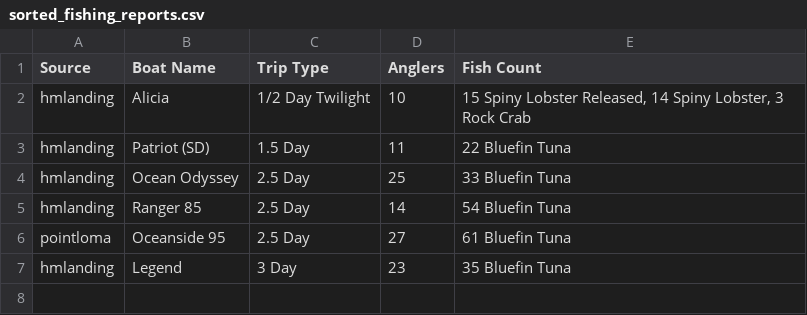
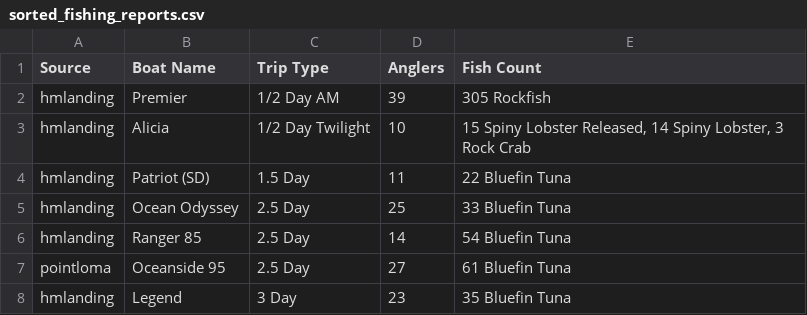
Before and after one commit to hdehaini/Fishing_Reports, a CSV file: database/sorted_fishing_reports.csv, drawn as a sheet.

```diff
--- a/database/sorted_fishing_reports.csv
+++ b/database/sorted_fishing_reports.csv
@@ -1,2 +1,3 @@
 Source,Boat Name,Trip Type,Anglers,Fish Count
+hmlanding,Premier,1/2 Day AM,39,305 Rockfish
 hmlanding,Alicia,1/2 Day Twilight,10,"15 Spiny Lobster Released, 14 Spiny Lobster, 3 Rock Crab"
```
Also changed, not shown: 1 other file.
